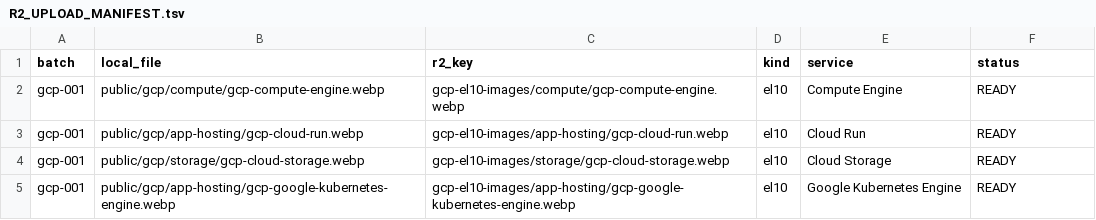
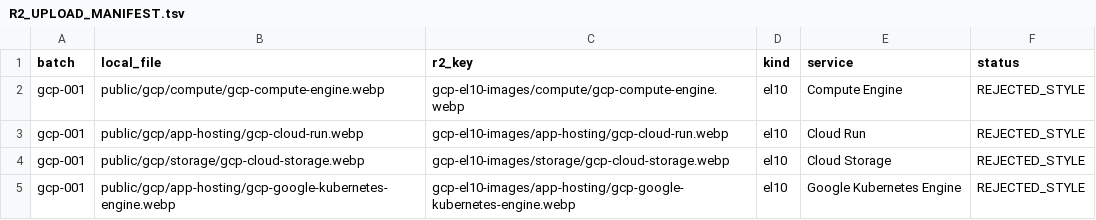
Before and after one commit to kalif7722/aws-library, a TSV file: docs/gcp/R2_UPLOAD_MANIFEST.tsv, drawn as a sheet.

Commit message:
Mark initial GCP image batch pending style rework

```diff
--- a/docs/gcp/R2_UPLOAD_MANIFEST.tsv
+++ b/docs/gcp/R2_UPLOAD_MANIFEST.tsv
@@ -1,5 +1,5 @@
 batch	local_file	r2_key	kind	service	status
-gcp-001	public/gcp/compute/gcp-compute-engine.webp	gcp-el10-images/compute/gcp-compute-engine.webp	el10	Compute Engine	READY
-gcp-001	public/gcp/app-hosting/gcp-cloud-run.webp	gcp-el10-images/app-hosting/gcp-cloud-run.webp	el10	Cloud Run	READY
-gcp-001	public/gcp/storage/gcp-cloud-storage.webp	gcp-el10-images/storage/gcp-cloud-storage.webp	el10	Cloud Storage	READY
-gcp-001	public/gcp/app-hosting/gcp-google-kubernetes-engine.webp	gcp-el10-images/app-hosting/gcp-google-kubernetes-engine.webp	el10	Google Kubernetes Engine	READY
+gcp-001	public/gcp/compute/gcp-compute-engine.webp	gcp-el10-images/compute/gcp-compute-engine.webp	el10	Compute Engine	REJECTED_STYLE
+gcp-001	public/gcp/app-hosting/gcp-cloud-run.webp	gcp-el10-images/app-hosting/gcp-cloud-run.webp	el10	Cloud Run	REJECTED_STYLE
+gcp-001	public/gcp/storage/gcp-cloud-storage.webp	gcp-el10-images/storage/gcp-cloud-storage.webp	el10	Cloud Storage	REJECTED_STYLE
+gcp-001	public/gcp/app-hosting/gcp-google-kubernetes-engine.webp	gcp-el10-images/app-hosting/gcp-google-kubernetes-engine.webp	el10	Google Kubernetes Engine	REJECTED_STYLE
```
